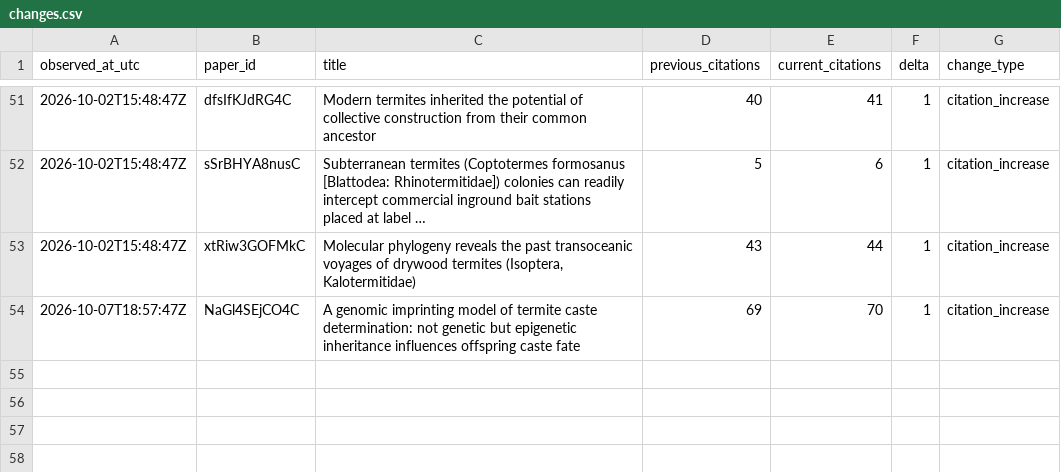
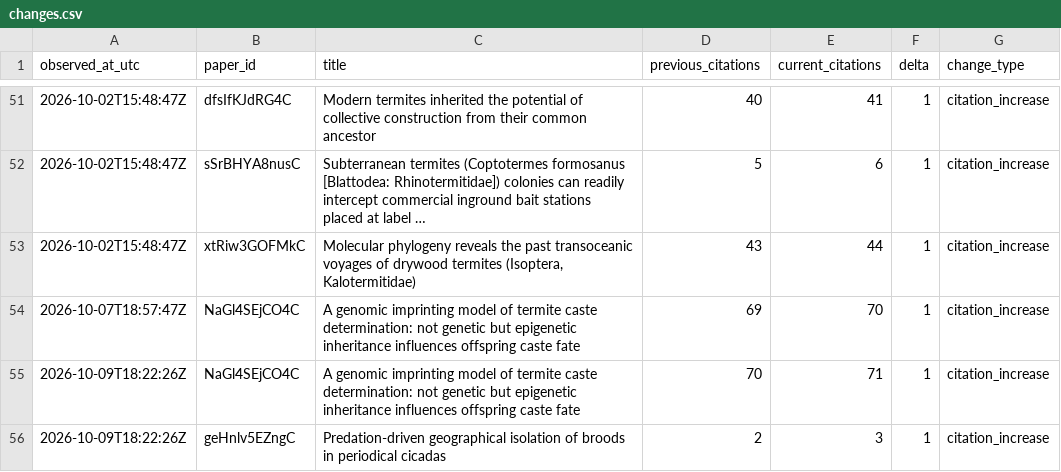
Before and after one commit to nobuaki-mzmt/scholar-history, a CSV file: data/changes.csv, drawn as a sheet; only a part is shown, gaps mark what is left out.

```diff
--- a/data/changes.csv
+++ b/data/changes.csv
@@ -54 +54,3 @@ observed_at_utc,paper_id,title,previous_citations,current_citations,delta,change
 2026-10-07T18:57:47Z,NaGl4SEjCO4C,A genomic imprinting model of termite caste determination: not genetic but epigenetic inheritance influences offspring caste fate,69,70,1,citation_increase
+2026-10-09T18:22:26Z,NaGl4SEjCO4C,A genomic imprinting model of termite caste determination: not genetic but epigenetic inheritance influences offspring caste fate,70,71,1,citation_increase
+2026-10-09T18:22:26Z,geHnlv5EZngC,Predation-driven geographical isolation of broods in periodical cicadas,2,3,1,citation_increase
```
Also changed, not shown: data/metrics.csv, reports/forecast_models.csv, 7 other files.
